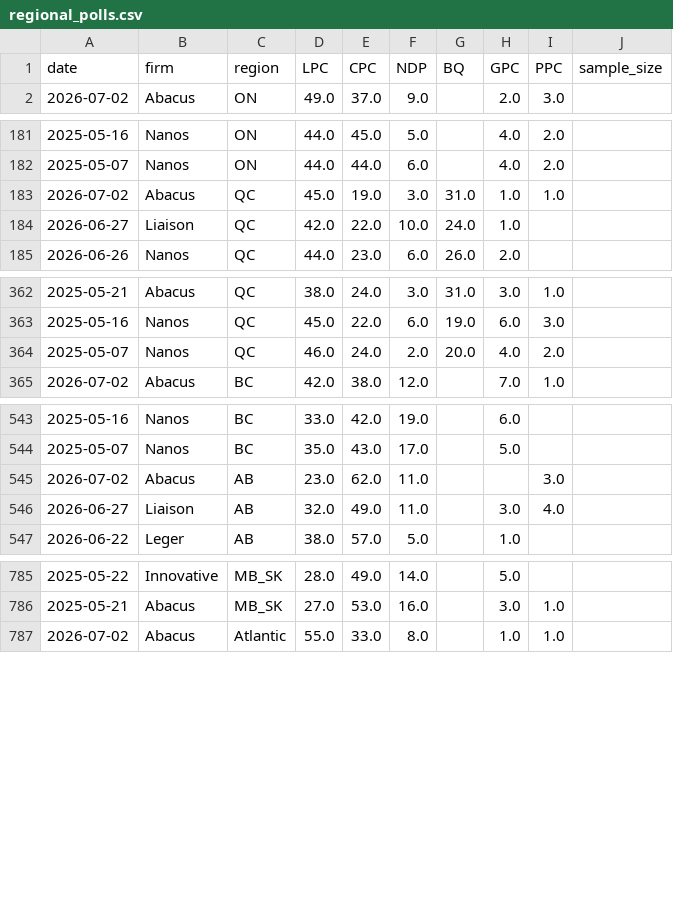
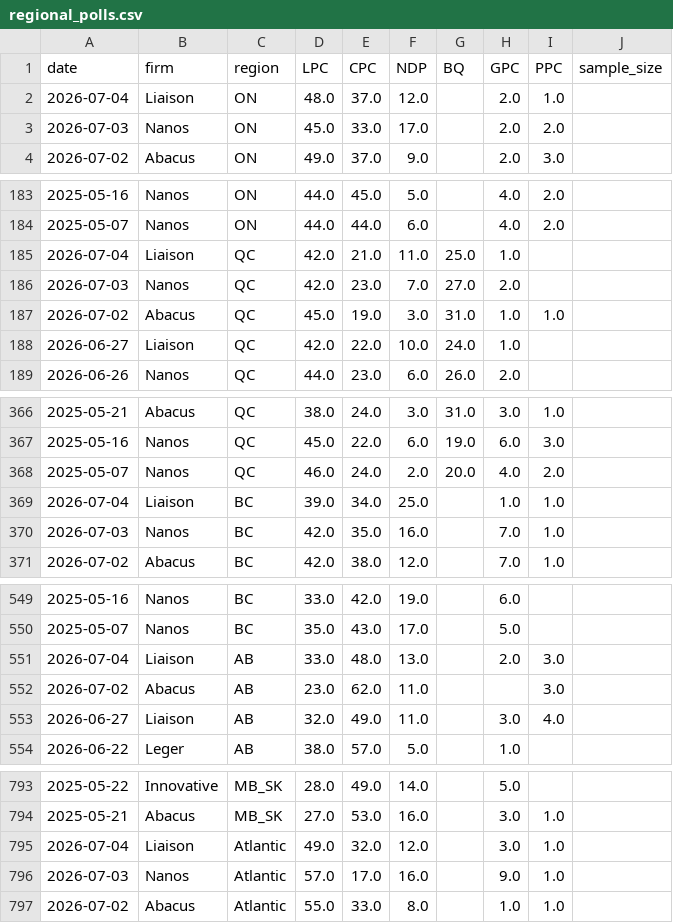
Before and after one commit to SpareRow/CdnPollingModel, a CSV file: regional_polls.csv, drawn as a sheet; only a part is shown, gaps mark what is left out; the diff covers the shown part only; the diff names each change by its address in the sheet, - before the commit and + after, or states it on an @@ line.

```diff
--- a/regional_polls.csv
+++ b/regional_polls.csv
+row 2: 2026-07-04 | Liaison | ON | 48.0 | 37.0 | 12.0 |  | 2.0 | 1.0
+row 3: 2026-07-03 | Nanos | ON | 45.0 | 33.0 | 17.0 |  | 2.0 | 2.0
+row 185: 2026-07-04 | Liaison | QC | 42.0 | 21.0 | 11.0 | 25.0 | 1.0
+row 186: 2026-07-03 | Nanos | QC | 42.0 | 23.0 | 7.0 | 27.0 | 2.0
+row 369: 2026-07-04 | Liaison | BC | 39.0 | 34.0 | 25.0 |  | 1.0 | 1.0
+row 370: 2026-07-03 | Nanos | BC | 42.0 | 35.0 | 16.0 |  | 7.0 | 1.0
+row 551: 2026-07-04 | Liaison | AB | 33.0 | 48.0 | 13.0 |  | 2.0 | 3.0
+row 795: 2026-07-04 | Liaison | Atlantic | 49.0 | 32.0 | 12.0 |  | 3.0 | 1.0
+row 796: 2026-07-03 | Nanos | Atlantic | 57.0 | 17.0 | 16.0 |  | 9.0 | 1.0
```
Also changed, not shown: 1 added row elsewhere in this file, polling_average.csv, raw_polls.csv, 10 other files.
